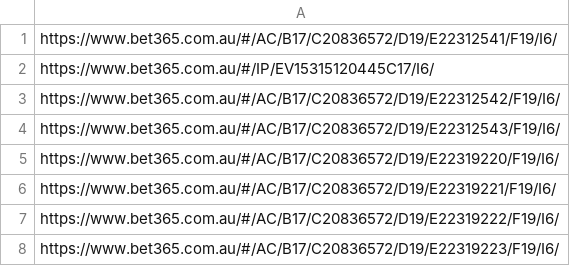
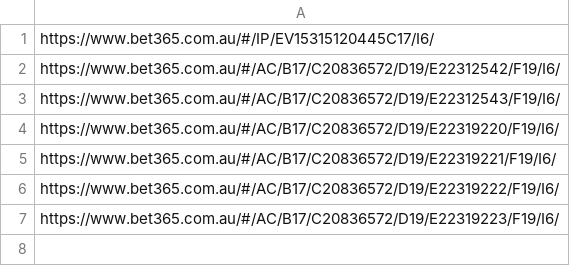
Before and after one commit to jamesbrown1417/NHL, a CSV file: Data/BET365_HTML/urls.csv, drawn as a sheet; the diff names each change by its address in the sheet, - before the commit and + after, or states it on an @@ line.

```diff
--- a/Data/BET365_HTML/urls.csv
+++ b/Data/BET365_HTML/urls.csv
-row 1: https://www.bet365.com.au/#/AC/B17/C20836572/D19/E22312541/F19/I6/
```
Also changed, not shown: Data/processed_odds/points_final.csv, Data/processed_odds/shots_final.csv, 18 other files.
